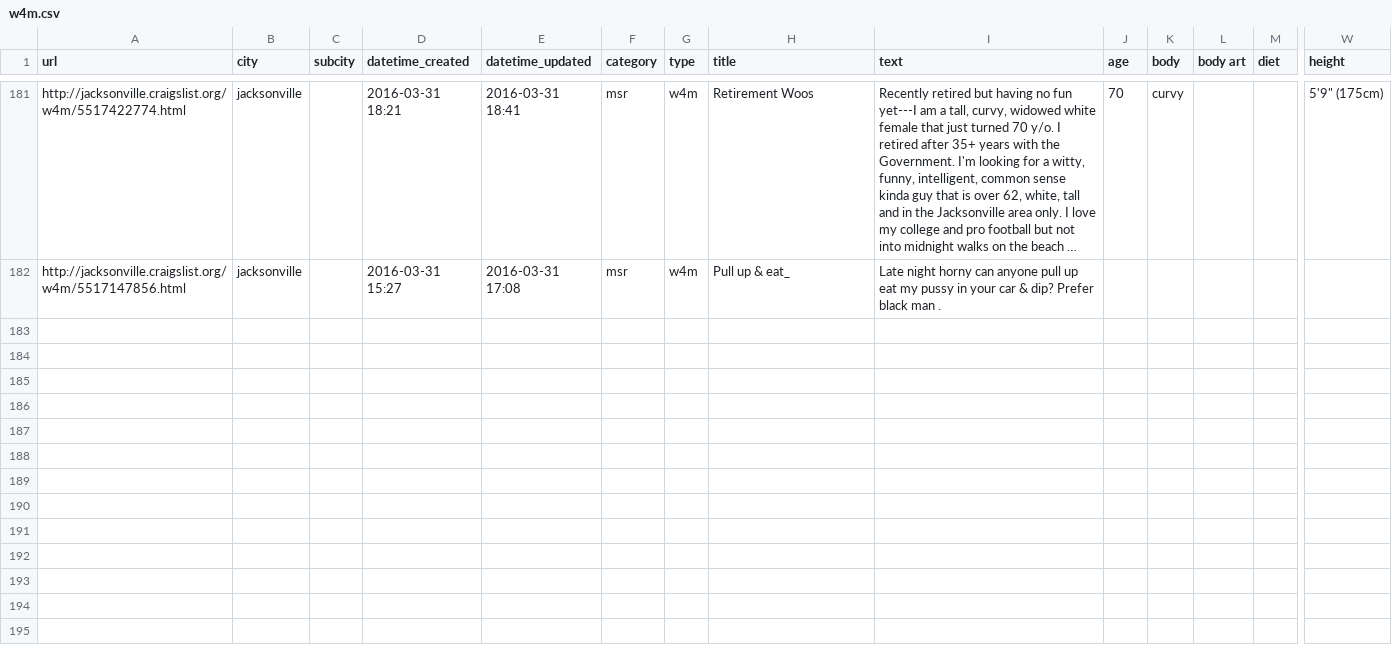
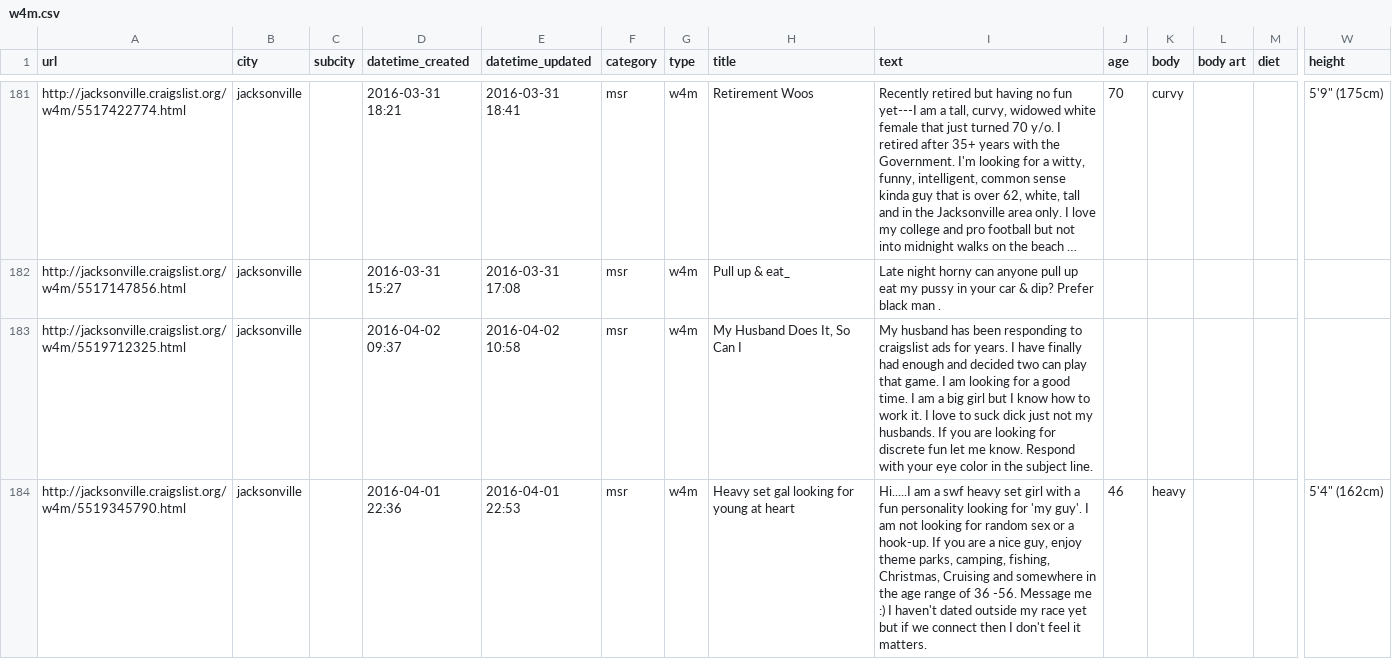
Before and after one commit to phucanhapril/craigslove, a CSV file: results/jacksonville/w4m.csv, drawn as a sheet; only a part is shown, gaps mark what is left out; long unchanged cells end in …; rows hold the shown columns only; the diff covers the shown part only; the diff names each change by its address in the sheet, - before the commit and + after, or states it on an @@ line.

```diff
--- a/results/jacksonville/w4m.csv
+++ b/results/jacksonville/w4m.csv
+row 183: http://jacksonville.craigslist.org/w4m/5519712325.html | jacksonville |  | 2016-04-02 09:37 | 2016-04-02 10:58 | msr | w4m | My Husband Does It, So Can I | My husband has been responding to craigslist ads for years. I have finally had enough and decided two can play that game. I am looking for a good time. I am a big girl but I know how to work it. I love to suck dick just not my husbands. If you are looking for discrete fun let me know. Respond with your eye color in the subject line.
+row 184: http://jacksonville.craigslist.org/w4m/5519345790.html | jacksonville |  | 2016-04-01 22:36 | 2016-04-01 22:53 | msr | w4m | Heavy set gal looking for young at heart | Hi.....I am a swf heavy set girl with a fun personality looking for 'my guy'. I am not looking for random sex or a hook-up. If you are a nice guy, enjoy theme parks, camping, fishing, Christmas, Cruising and somewhere in the age range of 36 -56. Message me :) I haven't dated outside my race yet but if we connect then I don't feel it matters. | 46 | heavy |  |  | 5'4" (162cm)
```
Also changed, not shown: 1 added row elsewhere in this file, results/jacksonville/msr.csv, results/jacksonville/w4w.csv, 21 other files.
